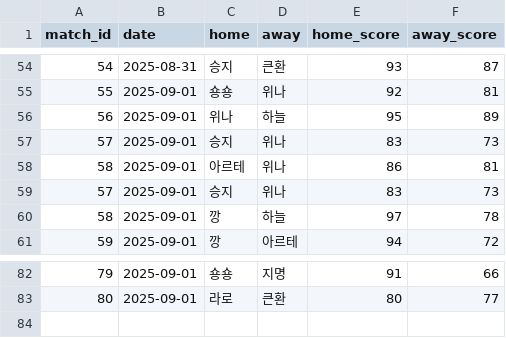
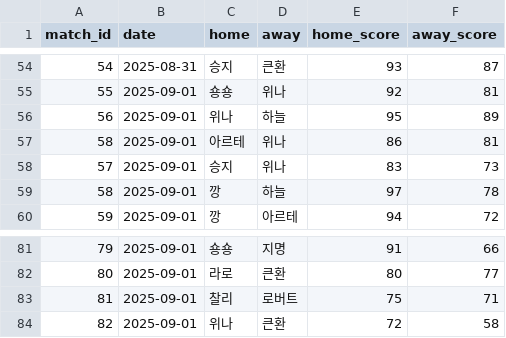
Before and after one commit to famouskawon/Castle-Combo-2025, a CSV file: results.csv, drawn as a sheet; only a part is shown, gaps mark what is left out.

Commit message:
Update results.csv

```diff
--- a/results.csv
+++ b/results.csv
@@ -56,3 +56,2 @@ match_id,date,home,away,home_score,away_score
 56,2025-09-01,위나,하늘,95,89
-57,2025-09-01,승지,위나,83,73
 58,2025-09-01,아르테,위나,86,81
@@ -83 +82,3 @@ match_id,date,home,away,home_score,away_score
 80,2025-09-01,라로,큰환,80,77
+81,2025-09-01,찰리,로버트,75,71
+82,2025-09-01,위나,큰환,72,58
```
